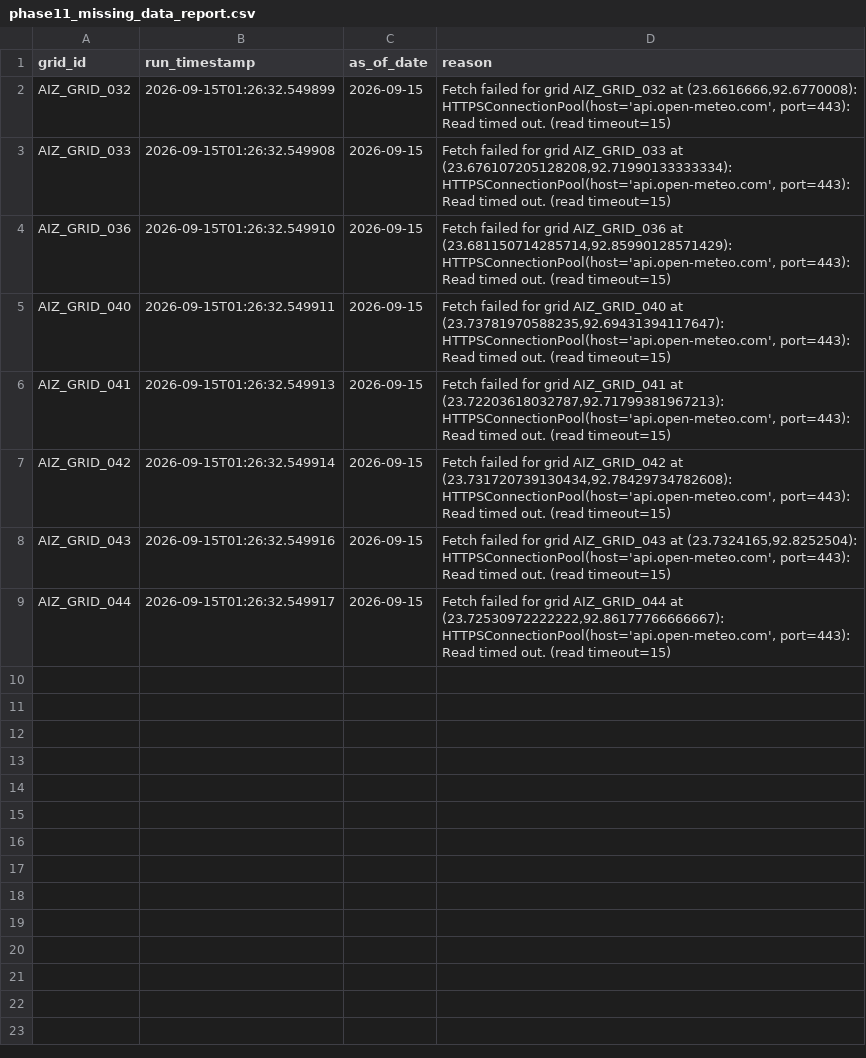
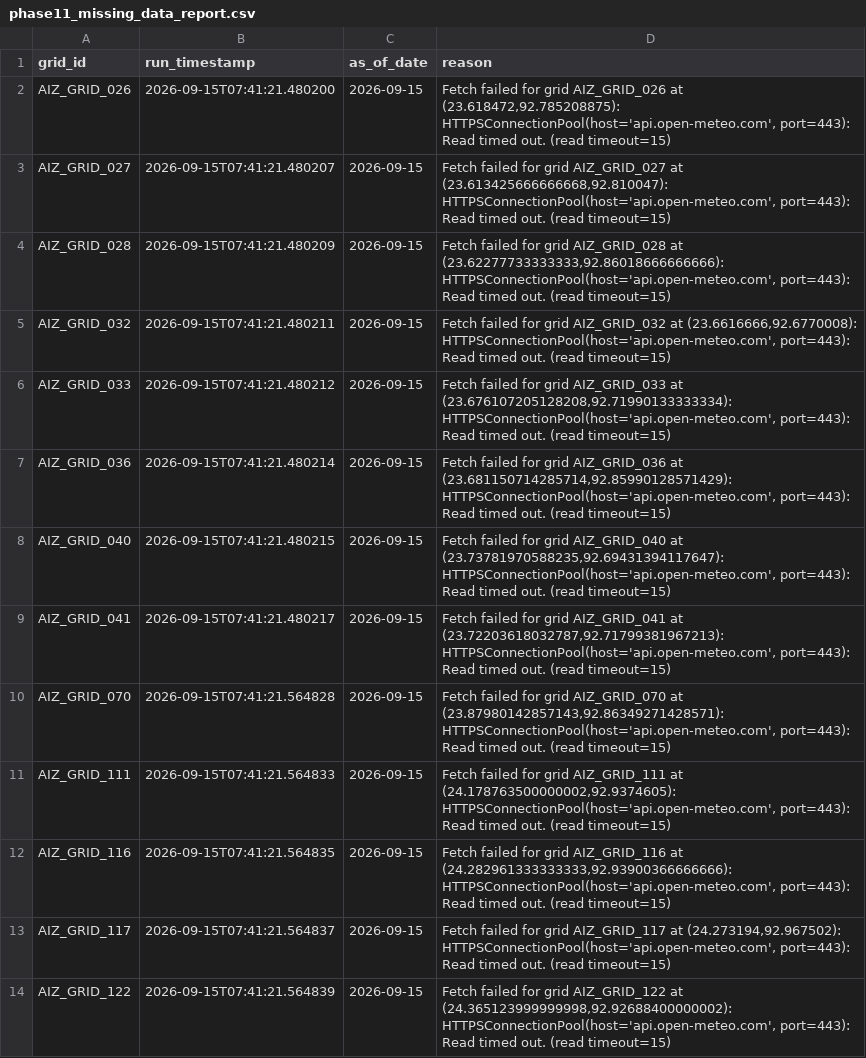
Before and after one commit to aadityachaudhary081-maker/sih, a CSV file: phase11_missing_data_report.csv, drawn as a sheet.

```diff
--- a/phase11_missing_data_report.csv
+++ b/phase11_missing_data_report.csv
@@ -1,9 +1,14 @@
 grid_id,run_timestamp,as_of_date,reason
-AIZ_GRID_032,2026-09-15T01:26:32.549899,2026-09-15,"Fetch failed for grid AIZ_GRID_032 at (23.6616666,92.6770008): HTTPSConnectionPool(host='api.open-meteo.com', port=443): Read timed out. (read timeout=15)"
-AIZ_GRID_033,2026-09-15T01:26:32.549908,2026-09-15,"Fetch failed for grid AIZ_GRID_033 at (23.676107205128208,92.71990133333334): HTTPSConnectionPool(host='api.open-meteo.com', port=443): Read timed out. (read timeout=15)"
-AIZ_GRID_036,2026-09-15T01:26:32.549910,2026-09-15,"Fetch failed for grid AIZ_GRID_036 at (23.681150714285714,92.85990128571429): HTTPSConnectionPool(host='api.open-meteo.com', port=443): Read timed out. (read timeout=15)"
-AIZ_GRID_040,2026-09-15T01:26:32.549911,2026-09-15,"Fetch failed for grid AIZ_GRID_040 at (23.73781970588235,92.69431394117647): HTTPSConnectionPool(host='api.open-meteo.com', port=443): Read timed out. (read timeout=15)"
-AIZ_GRID_041,2026-09-15T01:26:32.549913,2026-09-15,"Fetch failed for grid AIZ_GRID_041 at (23.72203618032787,92.71799381967213): HTTPSConnectionPool(host='api.open-meteo.com', port=443): Read timed out. (read timeout=15)"
-AIZ_GRID_042,2026-09-15T01:26:32.549914,2026-09-15,"Fetch failed for grid AIZ_GRID_042 at (23.731720739130434,92.78429734782608): HTTPSConnectionPool(host='api.open-meteo.com', port=443): Read timed out. (read timeout=15)"
-AIZ_GRID_043,2026-09-15T01:26:32.549916,2026-09-15,"Fetch failed for grid AIZ_GRID_043 at (23.7324165,92.8252504): HTTPSConnectionPool(host='api.open-meteo.com', port=443): Read timed out. (read timeout=15)"
-AIZ_GRID_044,2026-09-15T01:26:32.549917,2026-09-15,"Fetch failed for grid AIZ_GRID_044 at (23.72530972222222,92.86177766666667): HTTPSConnectionPool(host='api.open-meteo.com', port=443): Read timed out. (read timeout=15)"
+AIZ_GRID_026,2026-09-15T07:41:21.480200,2026-09-15,"Fetch failed for grid AIZ_GRID_026 at (23.618472,92.785208875): HTTPSConnectionPool(host='api.open-meteo.com', port=443): Read timed out. (read timeout=15)"
+AIZ_GRID_027,2026-09-15T07:41:21.480207,2026-09-15,"Fetch failed for grid AIZ_GRID_027 at (23.613425666666668,92.810047): HTTPSConnectionPool(host='api.open-meteo.com', port=443): Read timed out. (read timeout=15)"
+AIZ_GRID_028,2026-09-15T07:41:21.480209,2026-09-15,"Fetch failed for grid AIZ_GRID_028 at (23.62277733333333,92.86018666666666): HTTPSConnectionPool(host='api.open-meteo.com', port=443): Read timed out. (read timeout=15)"
+AIZ_GRID_032,2026-09-15T07:41:21.480211,2026-09-15,"Fetch failed for grid AIZ_GRID_032 at (23.6616666,92.6770008): HTTPSConnectionPool(host='api.open-meteo.com', port=443): Read timed out. (read timeout=15)"
+AIZ_GRID_033,2026-09-15T07:41:21.480212,2026-09-15,"Fetch failed for grid AIZ_GRID_033 at (23.676107205128208,92.71990133333334): HTTPSConnectionPool(host='api.open-meteo.com', port=443): Read timed out. (read timeout=15)"
+AIZ_GRID_036,2026-09-15T07:41:21.480214,2026-09-15,"Fetch failed for grid AIZ_GRID_036 at (23.681150714285714,92.85990128571429): HTTPSConnectionPool(host='api.open-meteo.com', port=443): Read timed out. (read timeout=15)"
+AIZ_GRID_040,2026-09-15T07:41:21.480215,2026-09-15,"Fetch failed for grid AIZ_GRID_040 at (23.73781970588235,92.69431394117647): HTTPSConnectionPool(host='api.open-meteo.com', port=443): Read timed out. (read timeout=15)"
+AIZ_GRID_041,2026-09-15T07:41:21.480217,2026-09-15,"Fetch failed for grid AIZ_GRID_041 at (23.72203618032787,92.71799381967213): HTTPSConnectionPool(host='api.open-meteo.com', port=443): Read timed out. (read timeout=15)"
+AIZ_GRID_070,2026-09-15T07:41:21.564828,2026-09-15,"Fetch failed for grid AIZ_GRID_070 at (23.87980142857143,92.86349271428571): HTTPSConnectionPool(host='api.open-meteo.com', port=443): Read timed out. (read timeout=15)"
+AIZ_GRID_111,2026-09-15T07:41:21.564833,2026-09-15,"Fetch failed for grid AIZ_GRID_111 at (24.178763500000002,92.9374605): HTTPSConnectionPool(host='api.open-meteo.com', port=443): Read timed out. (read timeout=15)"
+AIZ_GRID_116,2026-09-15T07:41:21.564835,2026-09-15,"Fetch failed for grid AIZ_GRID_116 at (24.282961333333333,92.93900366666666): HTTPSConnectionPool(host='api.open-meteo.com', port=443): Read timed out. (read timeout=15)"
+AIZ_GRID_117,2026-09-15T07:41:21.564837,2026-09-15,"Fetch failed for grid AIZ_GRID_117 at (24.273194,92.967502): HTTPSConnectionPool(host='api.open-meteo.com', port=443): Read timed out. (read timeout=15)"
+AIZ_GRID_122,2026-09-15T07:41:21.564839,2026-09-15,"Fetch failed for grid AIZ_GRID_122 at (24.365123999999998,92.92688400000002): HTTPSConnectionPool(host='api.open-meteo.com', port=443): Read timed out. (read timeout=15)"
```
Also changed, not shown: data/all_daily_live_predictions.csv, data/latest_location_risk.csv, 2 other files.
